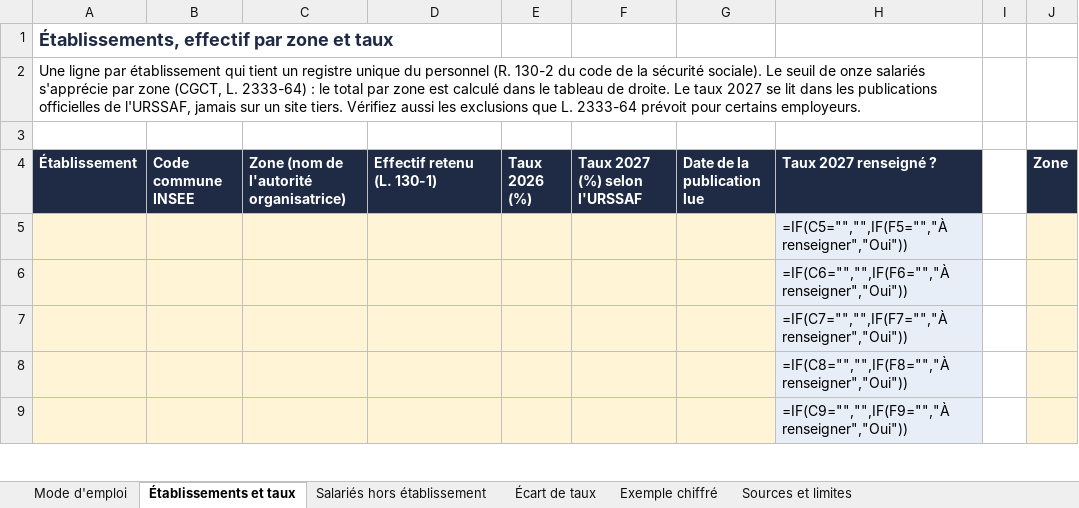
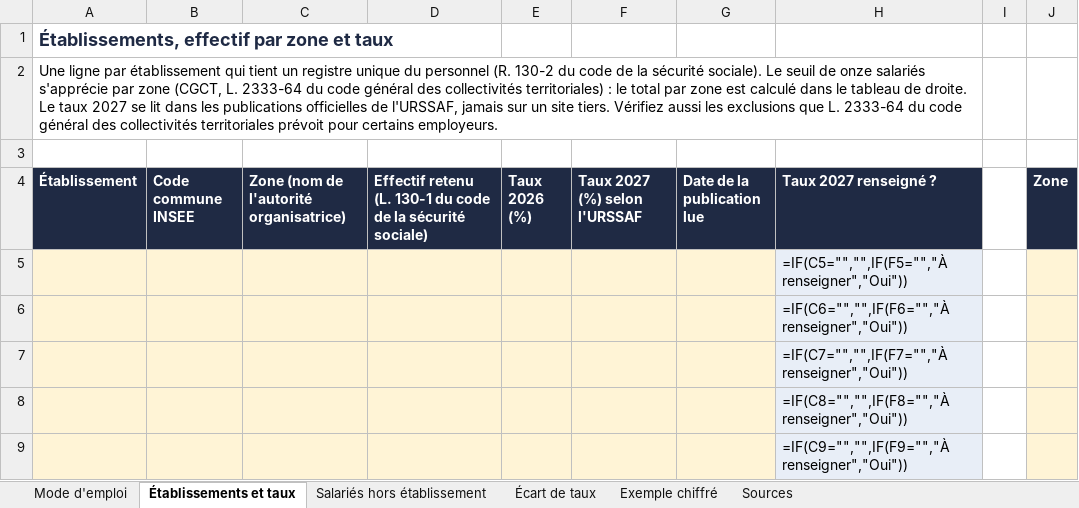
Before and after one commit to henocquesabrina/ACOMPIA-LANDING, an Excel workbook: assets/grille-controle-versement-mobilite-2027.xlsx, sheet Établissements et taux, drawn as a sheet; only a part is shown; values as stored, in another font and other column widths than the file's, no borders; formulas without a stored value are shown as written; the diff names each change by its address in the sheet, - before the commit and + after, or states it on an @@ line.

```diff
--- a/assets/grille-controle-versement-mobilite-2027.xlsx (sheet Établissements et taux)
+++ b/assets/grille-controle-versement-mobilite-2027.xlsx (sheet Établissements et taux)
-sheet tab: Sources et limites
+sheet tab: Sources
-A2 (Établissement): …(CGCT, L. 2333-64) : le total par zone est calculé dans le tableau de droite. Le taux 2027 se lit dans les publications officielles de l'URSSAF, jamais sur un site tiers. Vérifiez aussi les exclusions que L. 2333-64 prévoit pour…
+A2 (Établissement): …(CGCT, L. 2333-64 du code général des collectivités territoriales) : le total par zone est calculé dans le tableau de droite. Le taux 2027 se lit dans les publications officielles de l'URSSAF, jamais sur un site tiers. Vérifiez aussi les exclusions que L. 2333-64 du code général des collectivités territoriales prévoit pour…
-D4: Effectif retenu (L. 130-1)
+D4: Effectif retenu (L. 130-1 du code de la sécurité sociale)
```
Also changed, not shown: sheet Mode d'emploi, sheet Sources, sheet Exemple chiffré, sheet Écart de taux, 4 other files.
